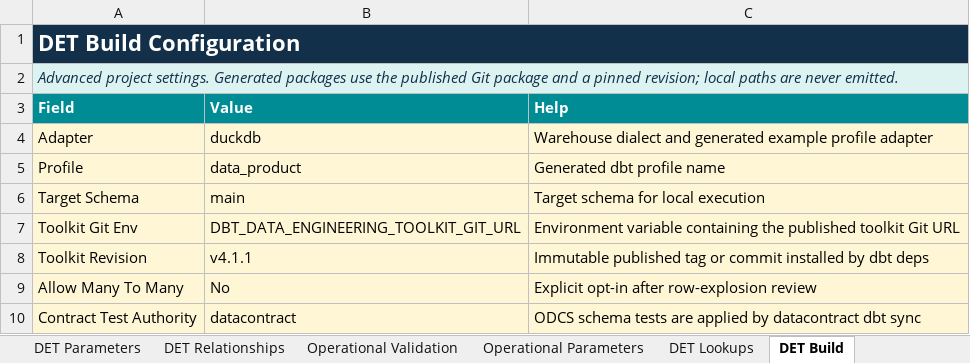
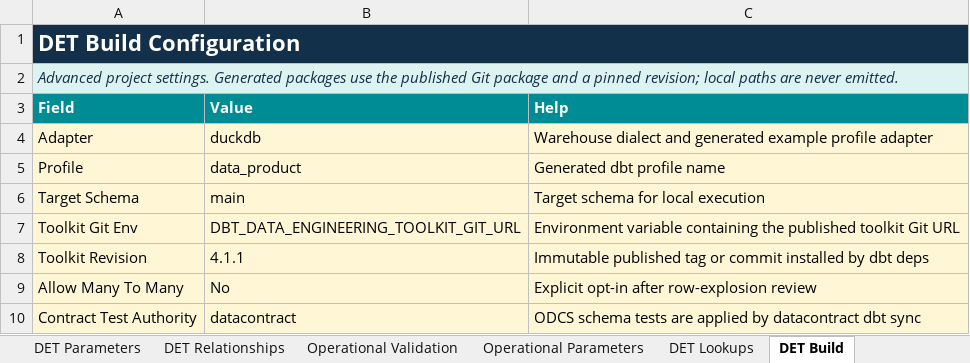
Before and after one commit to systemizing-solutions/dbt_data_engineering_toolkit, an Excel workbook: python/src/dbt_data_engineering_toolkit_compiler/resources/data_product.xlsx, sheet DET Build, drawn as a sheet; values as stored, in another font and other column widths than the file's, no borders; the diff names each change by its address in the sheet, - before the commit and + after, or states it on an @@ line.

```diff
--- a/python/src/dbt_data_engineering_toolkit_compiler/resources/data_product.xlsx (sheet DET Build)
+++ b/python/src/dbt_data_engineering_toolkit_compiler/resources/data_product.xlsx (sheet DET Build)
-B8 (Value): v4.1.1
+B8 (Value): 4.1.1
```
Also changed, not shown: python/src/dbt_data_engineering_toolkit_compiler/resources/data_product_sample.xlsx, 16 other files.
